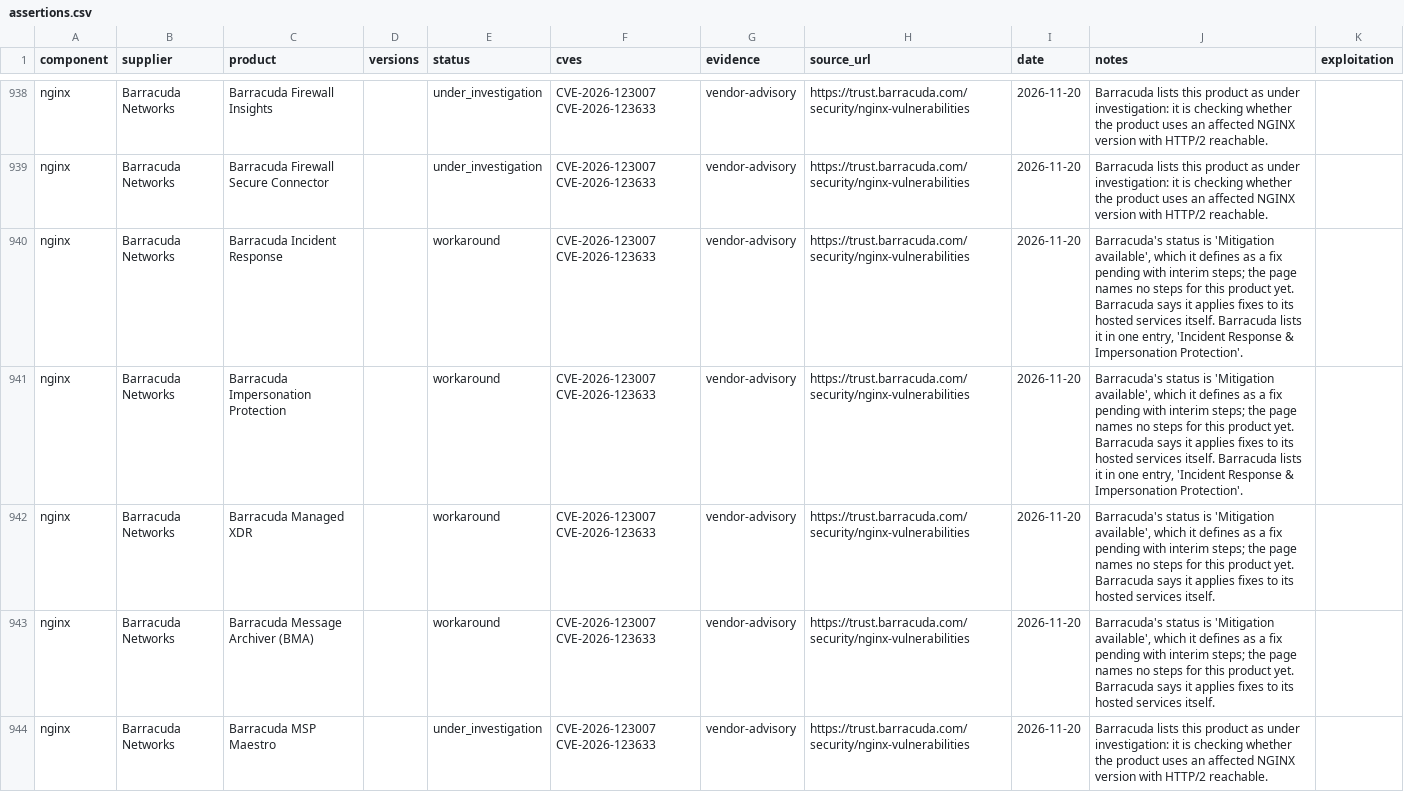
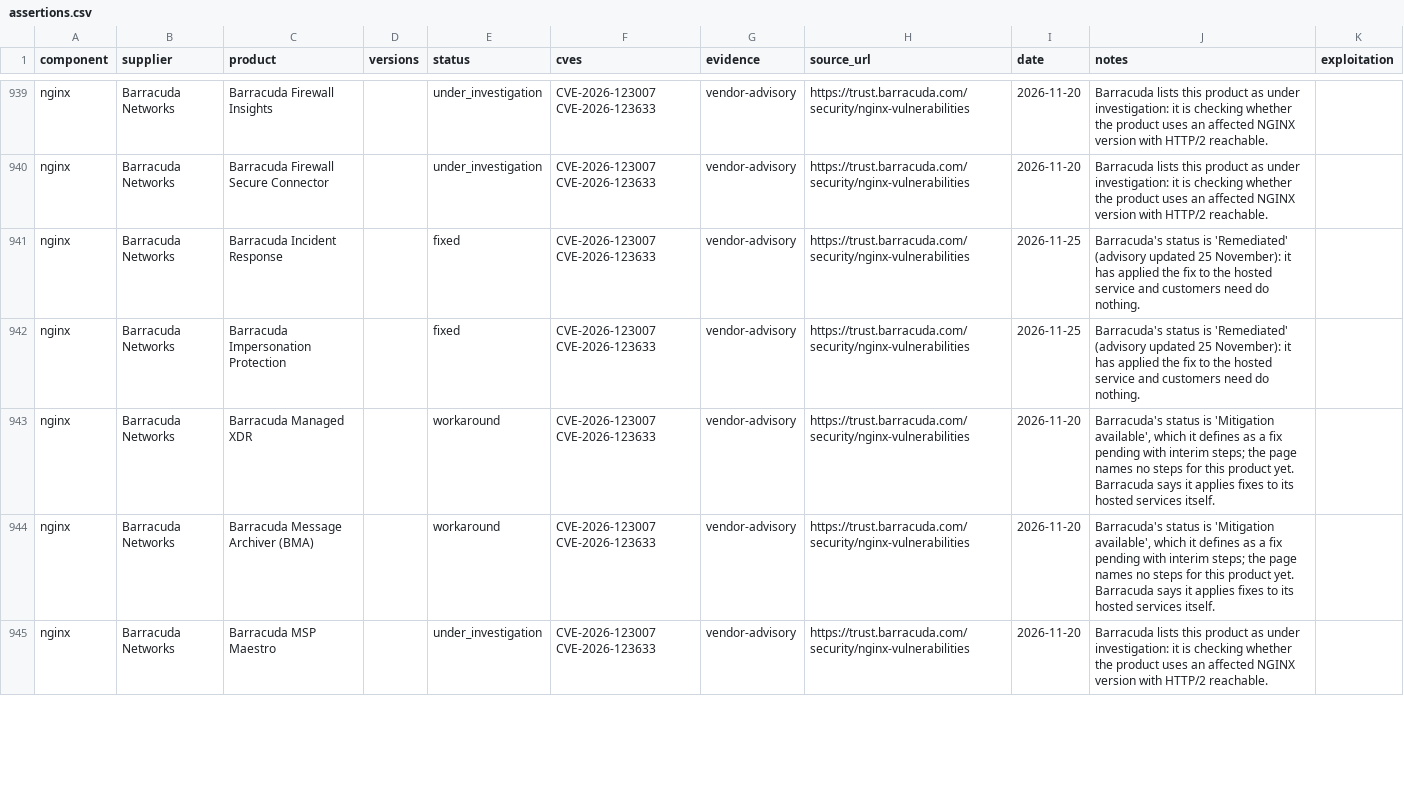
Before and after one commit to benheise/Xenolith, a CSV file: community/assertions.csv, drawn as a sheet; only a part is shown, gaps mark what is left out; the diff covers the shown part only.

```diff
--- a/community/assertions.csv
+++ b/community/assertions.csv
@@ -939,4 +940,4 @@ nginx,Barracuda Networks,Barracuda Firewall Insights,,under_investigation,CVE-20
 nginx,Barracuda Networks,Barracuda Firewall Secure Connector,,under_investigation,CVE-2026-123007 CVE-2026-123633,vendor-advisory,https://trust.barracuda.com/security/nginx-vulnerabilities,2026-11-20,Barracuda lists this product as under investigation: it is checking whether the product uses an affected NGINX version with HTTP/2 reachable.,
-nginx,Barracuda Networks,Barracuda Incident Response,,workaround,CVE-2026-123007 CVE-2026-123633,vendor-advisory,https://trust.barracuda.com/security/nginx-vulnerabilities,2026-11-20,"Barracuda's status is 'Mitigation available', which it defines as a fix pending with interim steps; the page names no steps for this product yet. Barracuda says it applies fixes to its hosted services itself. Barracuda lists it in one entry, 'Incident Response & Impersonation Protection'.",
-nginx,Barracuda Networks,Barracuda Impersonation Protection,,workaround,CVE-2026-123007 CVE-2026-123633,vendor-advisory,https://trust.barracuda.com/security/nginx-vulnerabilities,2026-11-20,"Barracuda's status is 'Mitigation available', which it defines as a fix pending with interim steps; the page names no steps for this product yet. Barracuda says it applies fixes to its hosted services itself. Barracuda lists it in one entry, 'Incident Response & Impersonation Protection'.",
+nginx,Barracuda Networks,Barracuda Incident Response,,fixed,CVE-2026-123007 CVE-2026-123633,vendor-advisory,https://trust.barracuda.com/security/nginx-vulnerabilities,2026-11-25,Barracuda's status is 'Remediated' (advisory updated 25 November): it has applied the fix to the hosted service and customers need do nothing.,
+nginx,Barracuda Networks,Barracuda Impersonation Protection,,fixed,CVE-2026-123007 CVE-2026-123633,vendor-advisory,https://trust.barracuda.com/security/nginx-vulnerabilities,2026-11-25,Barracuda's status is 'Remediated' (advisory updated 25 November): it has applied the fix to the hosted service and customers need do nothing.,
 nginx,Barracuda Networks,Barracuda Managed XDR,,workaround,CVE-2026-123007 CVE-2026-123633,vendor-advisory,https://trust.barracuda.com/security/nginx-vulnerabilities,2026-11-20,"Barracuda's status is 'Mitigation available', which it defines as a fix pending with interim steps; the page names no steps for this product yet. Barracuda says it applies fixes to its hosted services itself.",
```
Also changed, not shown: 2 added rows and 93 edited cells elsewhere in this file, 10 other files.
